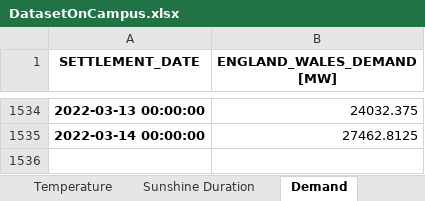
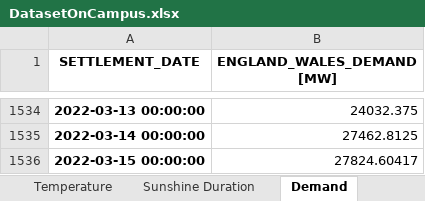
Before and after one commit to niccozagli/Forecasting_Competition_Face2Face, an Excel workbook: DatasetOnCampus.xlsx, sheet Demand, drawn as a sheet; only a part is shown, gaps mark what is left out; values as stored, in another font and other column widths than the file's, no borders; the diff names each change by its address in the sheet, - before the commit and + after, or states it on an @@ line.

```diff
--- a/DatasetOnCampus.xlsx (sheet Demand)
+++ b/DatasetOnCampus.xlsx (sheet Demand)
+row 1536: 2022-03-15 00:00:00 | 27824.60417
```
Also changed, not shown: sheet Temperature, sheet Sunshine Duration.
